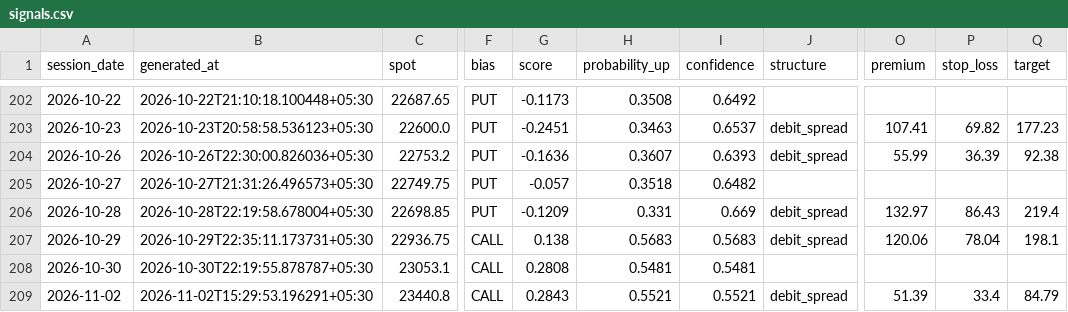
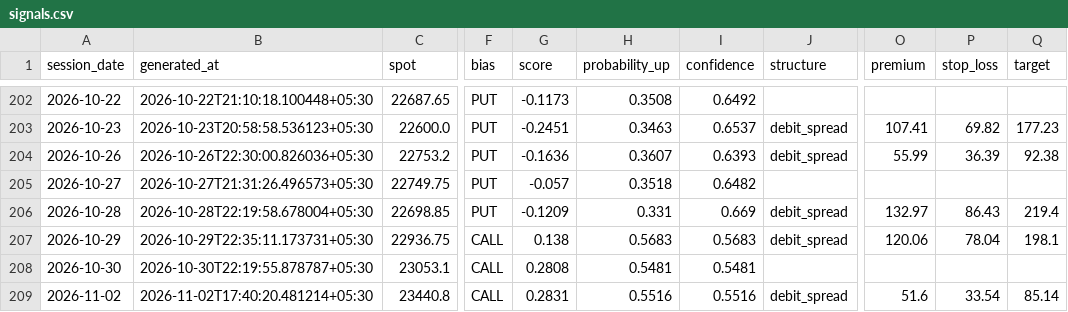
Before and after one commit to ramanauday1561/kite-mcp, a CSV file: docs/data/signals.csv, drawn as a sheet; only a part is shown, gaps mark what is left out; the diff names each change by its address in the sheet, - before the commit and + after, or states it on an @@ line.

```diff
--- a/docs/data/signals.csv
+++ b/docs/data/signals.csv
-B209 (generated_at): 2026-11-02T15:29:53.196291+05:30
+B209 (generated_at): 2026-11-02T17:40:20.481214+05:30
-G209 (score): 0.2843
+G209 (score): 0.2831
-H209 (probability_up): 0.5521
+H209 (probability_up): 0.5516
-I209 (confidence): 0.5521
+I209 (confidence): 0.5516
-O209 (premium): 51.39
+O209 (premium): 51.6
-P209 (stop_loss): 33.4
+P209 (stop_loss): 33.54
-Q209 (target): 84.79
+Q209 (target): 85.14
```
Also changed, not shown: 6 other files.
